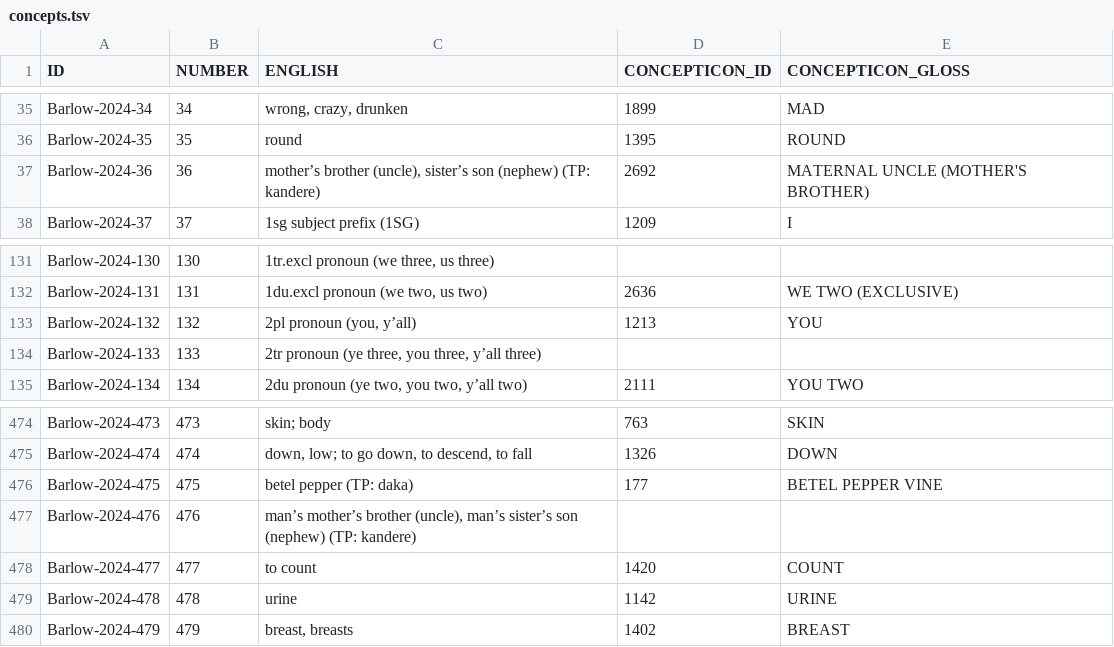
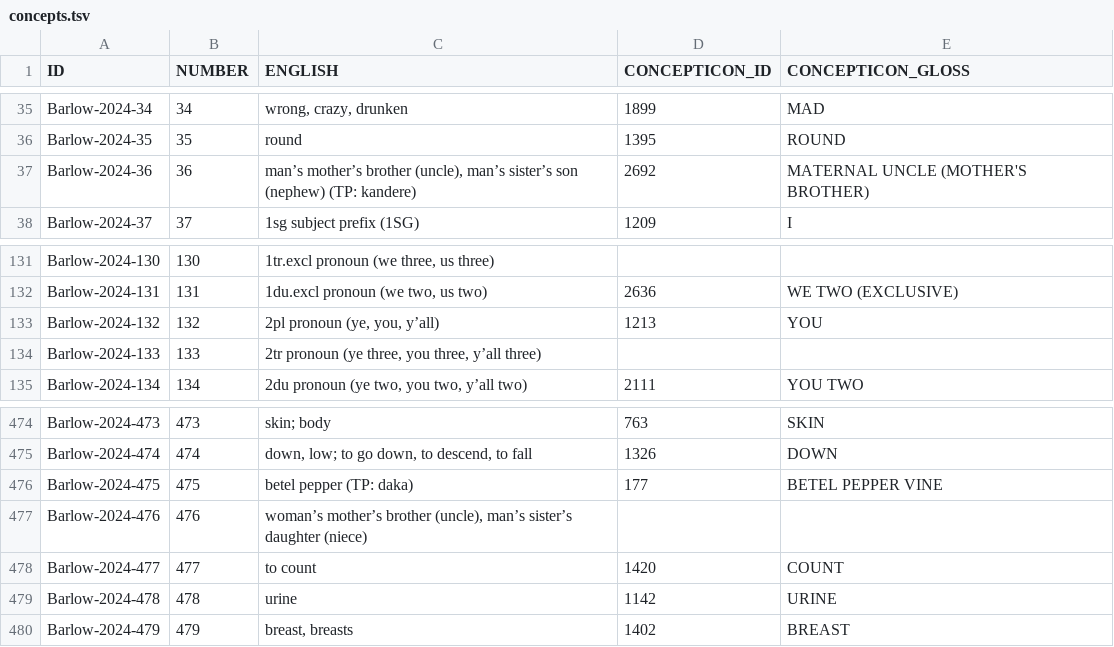
Before and after one commit to lexibank/barlowlote, a TSV file: etc/concepts.tsv, drawn as a sheet; only a part is shown, gaps mark what is left out.

Commit message:
Fix mappings

```diff
--- a/etc/concepts.tsv
+++ b/etc/concepts.tsv
@@ -36,3 +36,3 @@ Barlow-2024-34	34	wrong, crazy, drunken	1899	MAD
 Barlow-2024-35	35	round	1395	ROUND
-Barlow-2024-36	36	mother’s brother (uncle), sister’s son (nephew) (TP: kandere)	2692	MATERNAL UNCLE (MOTHER'S BROTHER)
+Barlow-2024-36	36	man’s mother’s brother (uncle), man’s sister’s son (nephew) (TP: kandere)	2692	MATERNAL UNCLE (MOTHER'S BROTHER)
 Barlow-2024-37	37	1sg subject prefix (1SG)	1209	I
@@ -132,3 +132,3 @@ Barlow-2024-130	130	1tr.excl pronoun (we three, us three)
 Barlow-2024-131	131	1du.excl pronoun (we two, us two)	2636	WE TWO (EXCLUSIVE)
-Barlow-2024-132	132	2pl pronoun (you, y’all)	1213	YOU
+Barlow-2024-132	132	2pl pronoun (ye, you, y’all)	1213	YOU
 Barlow-2024-133	133	2tr pronoun (ye three, you three, y’all three)		
@@ -476,3 +476,3 @@ Barlow-2024-474	474	down, low; to go down, to descend, to fall	1326	DOWN
 Barlow-2024-475	475	betel pepper (TP: daka)	177	BETEL PEPPER VINE
-Barlow-2024-476	476	man’s mother’s brother (uncle), man’s sister’s son (nephew) (TP: kandere)		
+Barlow-2024-476	476	woman’s mother’s brother (uncle), man’s sister’s daughter (niece)		
 Barlow-2024-477	477	to count	1420	COUNT
```
